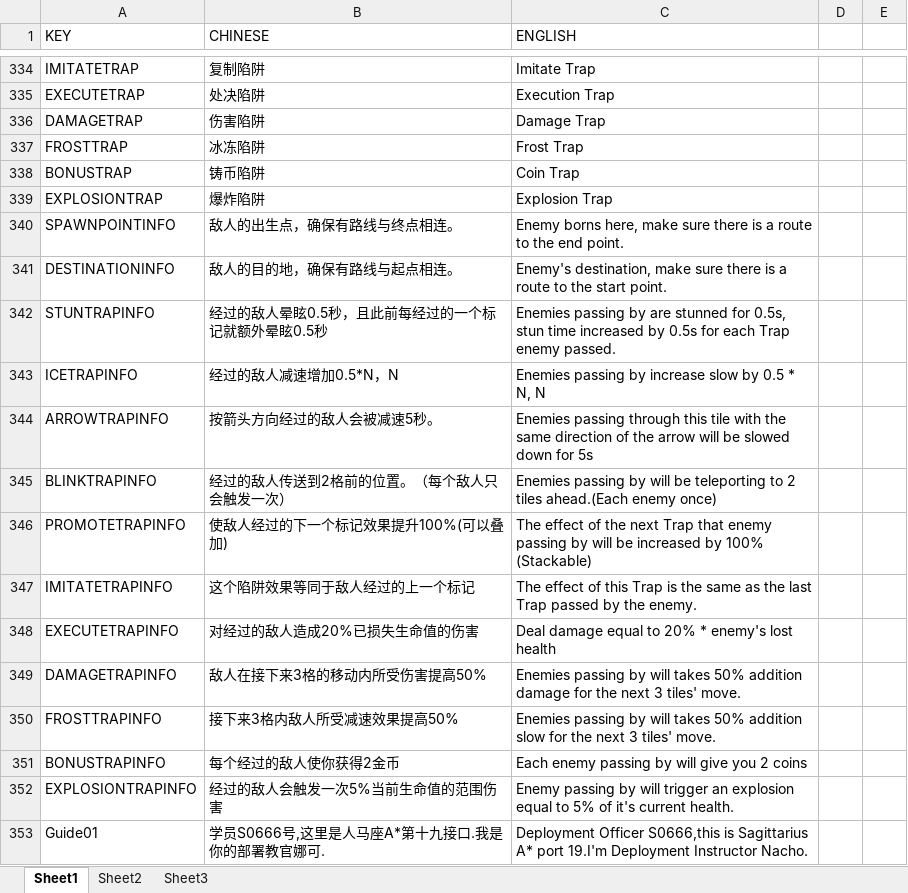
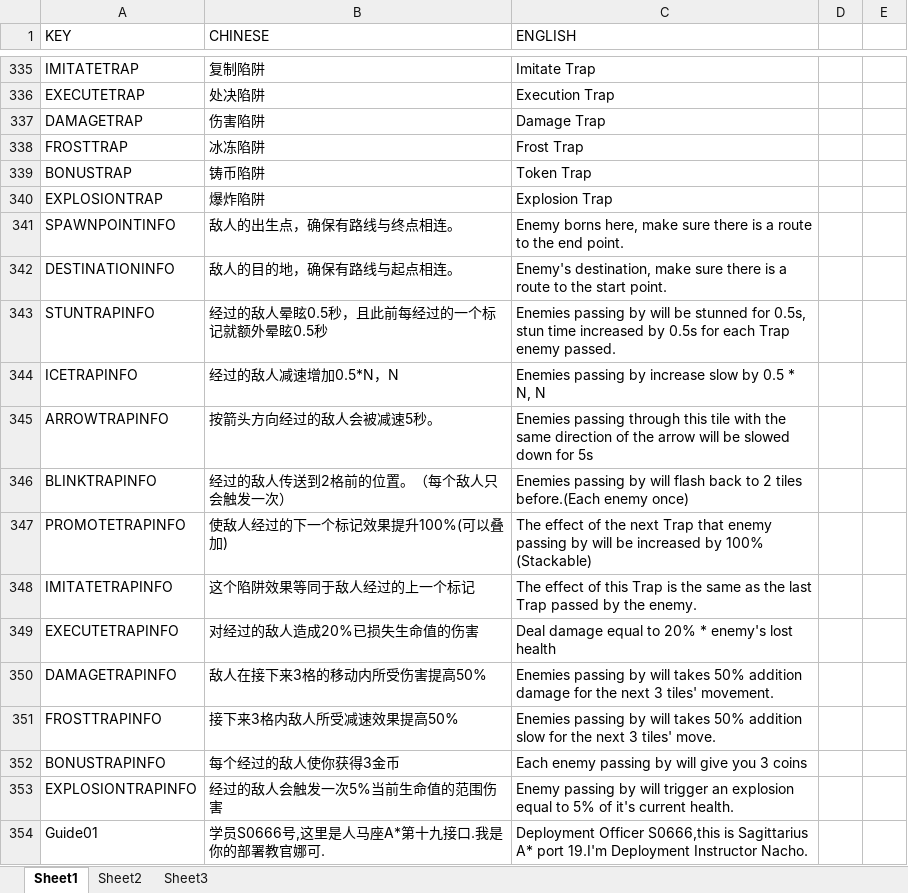
Before and after one commit to RongHua778/JigsawTD, an Excel workbook: JigsawTD/Assets/Excels/LanguageExcel.xlsx, sheet Sheet1, drawn as a sheet; only a part is shown, gaps mark what is left out; values as stored, in another font and other column widths than the file's, no borders; addresses are those after the commit; the diff covers the shown part only; the diff names each change by its address in the sheet, - before the commit and + after, or states it on an @@ line.

```diff
--- a/JigsawTD/Assets/Excels/LanguageExcel.xlsx (sheet Sheet1)
+++ b/JigsawTD/Assets/Excels/LanguageExcel.xlsx (sheet Sheet1)
-C339 (ENGLISH): Coin Trap
+C339 (ENGLISH): Token Trap
-C343 (ENGLISH): …passing by are stunned for…
+C343 (ENGLISH): …passing by will be stunned for…
-C346 (ENGLISH): …by will be teleporting to 2 tiles ahead.(Each enemy once)
+C346 (ENGLISH): …by will flash back to 2 tiles before.(Each enemy once)
-C350 (ENGLISH): …3 tiles' move.
+C350 (ENGLISH): …3 tiles' movement.
-B352 (CHINESE): 每个经过的敌人使你获得2金币
+B352 (CHINESE): 每个经过的敌人使你获得3金币
-C352 (ENGLISH): Each enemy passing by will give you 2 coins
+C352 (ENGLISH): Each enemy passing by will give you 3 coins
```
Also changed, not shown: 4 added rows, 2 removed rows, 136 edited cells and cell formats elsewhere in this sheet, 48 other files.
